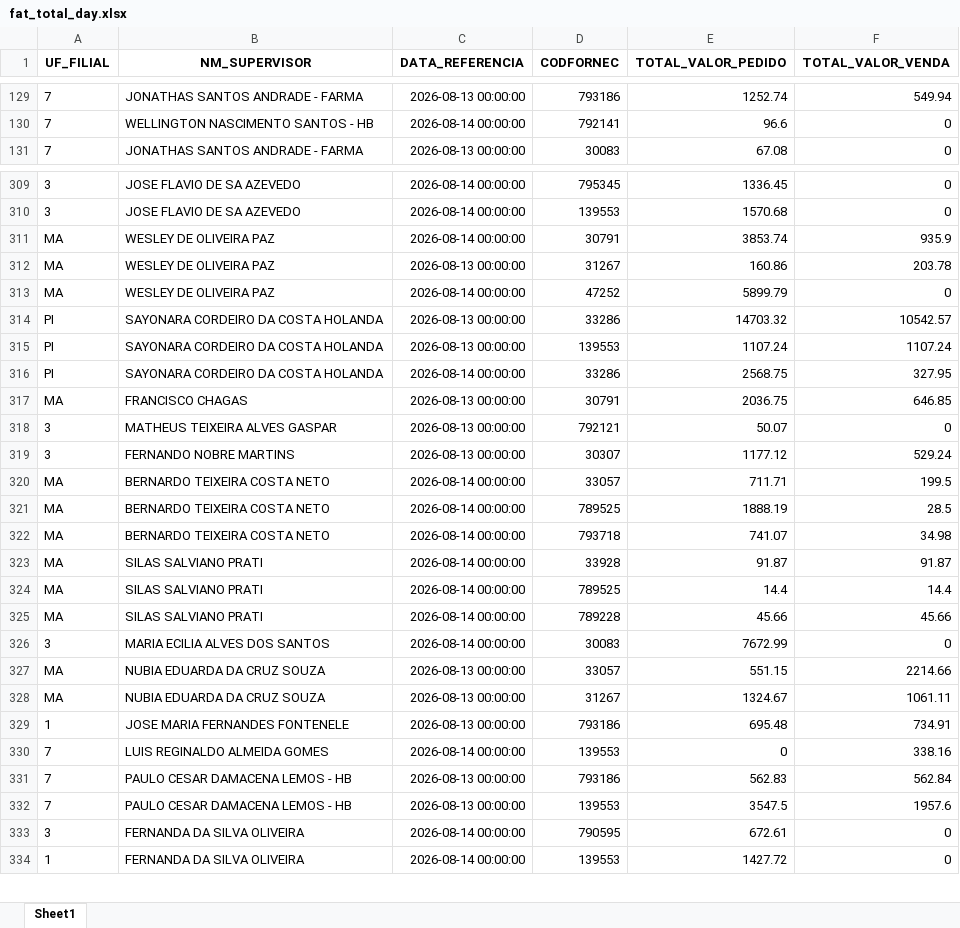
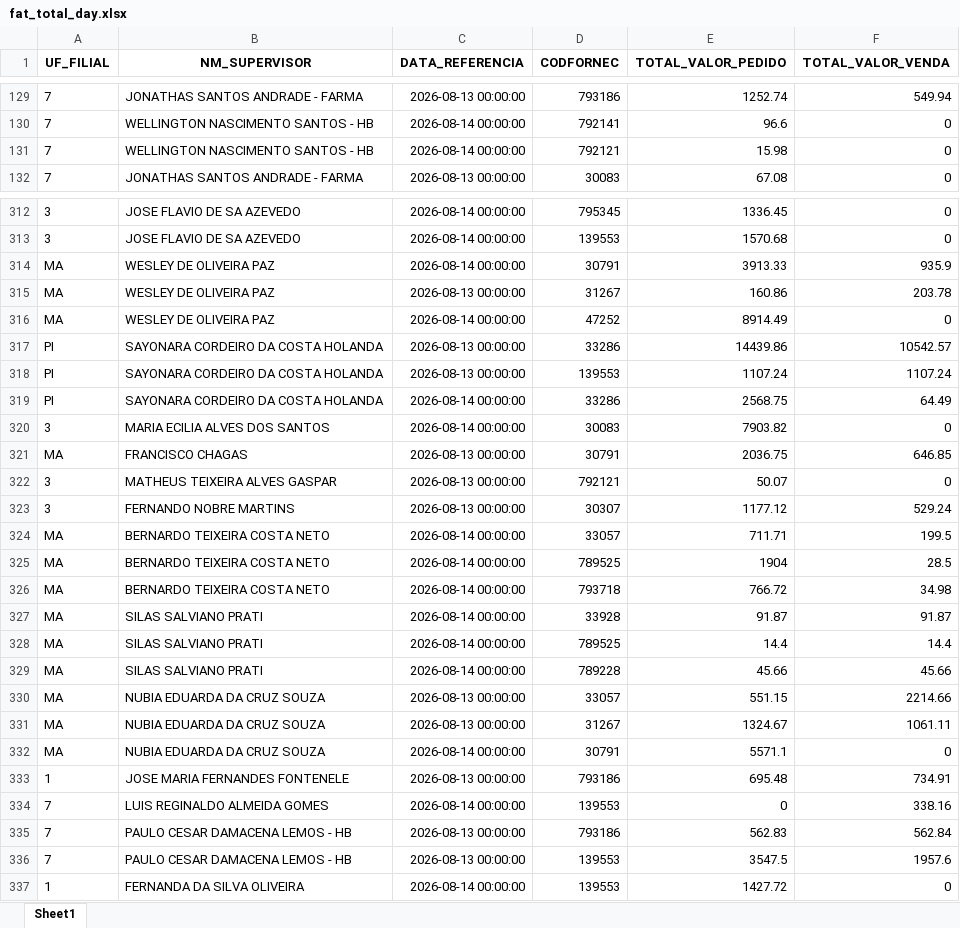
Before and after one commit to RoqueChristian/total_day, an Excel workbook: data/fat_total_day.xlsx, sheet Sheet1, drawn as a sheet; only a part is shown, gaps mark what is left out; values as stored, in another font and other column widths than the file's, no borders; removed rows and columns are numbered as before the commit, all else as after; the diff covers the shown part only; the diff names each change by its address in the sheet, - before the commit and + after, or states it on an @@ line.

Commit message:
chore(data): batch update intraday vendas - 14:45:04

```diff
--- a/data/fat_total_day.xlsx (sheet Sheet1)
+++ b/data/fat_total_day.xlsx (sheet Sheet1)
+row 131: 7 | WELLINGTON NASCIMENTO SANTOS - HB | 2026-08-14 00:00:00 | 792121 | 15.98 | 0
-E314 (TOTAL_VALOR_PEDIDO): 3853.74
+E314 (TOTAL_VALOR_PEDIDO): 3913.33
-E316 (TOTAL_VALOR_PEDIDO): 5899.79
+E316 (TOTAL_VALOR_PEDIDO): 8914.49
-E317 (TOTAL_VALOR_PEDIDO): 14703.32
+E317 (TOTAL_VALOR_PEDIDO): 14439.86
-F319 (TOTAL_VALOR_VENDA): 327.95
+F319 (TOTAL_VALOR_VENDA): 64.49
+row 320: 3 | MARIA ECILIA ALVES DOS SANTOS | 2026-08-14 00:00:00 | 30083 | 7903.82 | 0
-E325 (TOTAL_VALOR_PEDIDO): 1888.19
+E325 (TOTAL_VALOR_PEDIDO): 1904
-E326 (TOTAL_VALOR_PEDIDO): 741.07
+E326 (TOTAL_VALOR_PEDIDO): 766.72
-row 326: 3 | MARIA ECILIA ALVES DOS SANTOS | 2026-08-14 00:00:00 | 30083 | 7672.99 | 0
+row 332: MA | NUBIA EDUARDA DA CRUZ SOUZA | 2026-08-14 00:00:00 | 30791 | 5571.1 | 0
-row 333: 3 | FERNANDA DA SILVA OLIVEIRA | 2026-08-14 00:00:00 | 790595 | 672.61 | 0
```
Also changed, not shown: 10 added rows, 8 removed rows and 72 edited cells elsewhere in this sheet.
